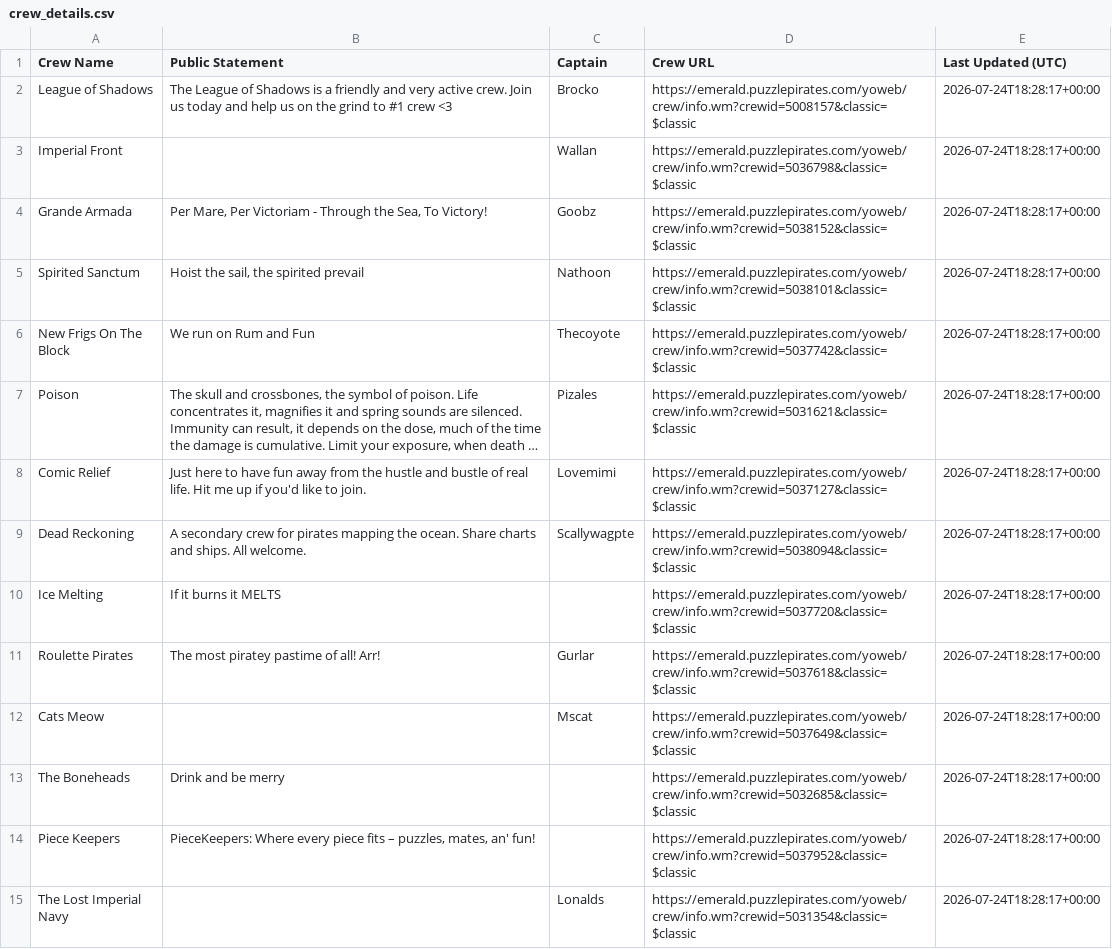
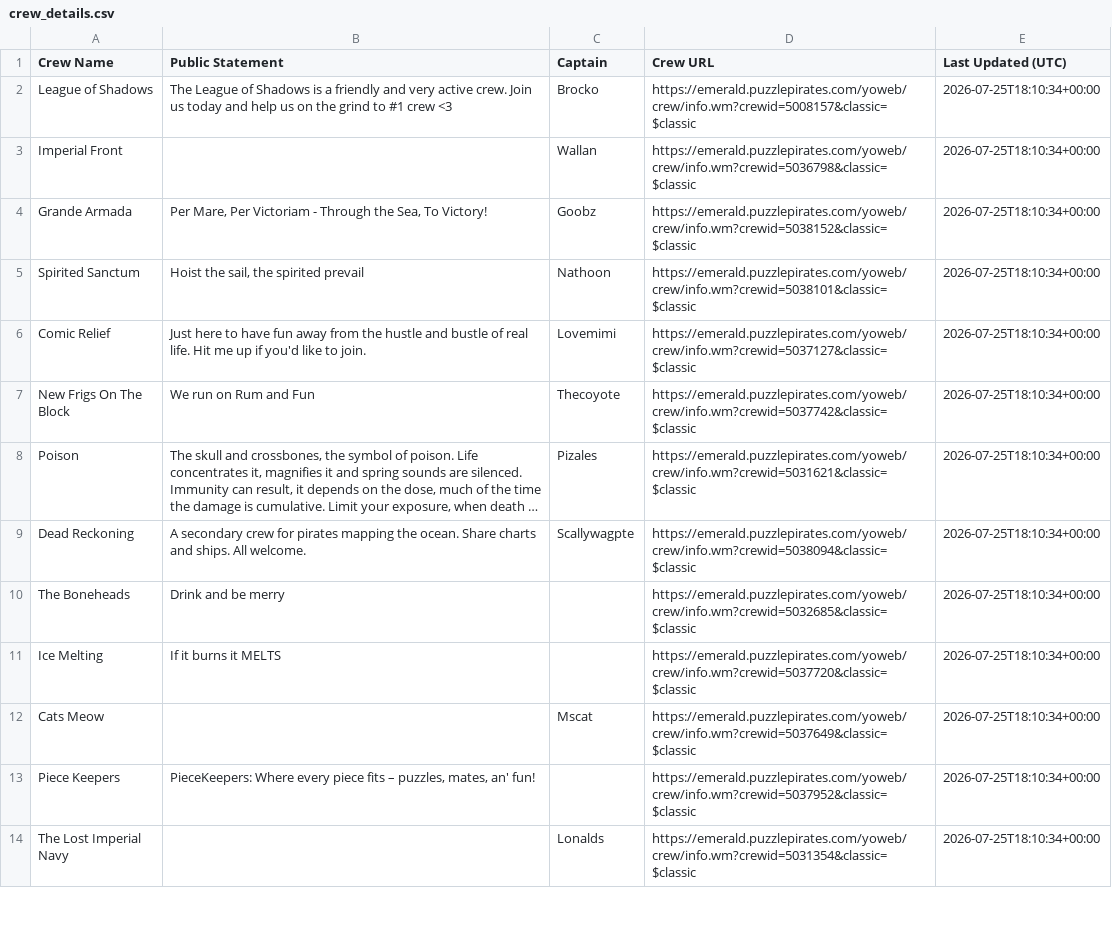
Before and after one commit to RikitoC/RikitoC.github.io, a CSV file: data/crew_details.csv, drawn as a sheet; only a part is shown; long unchanged cells end in …; removed rows and columns are numbered as before the commit, all else as after; the diff covers the shown part only; the diff names each change by its address in the sheet, - before the commit and + after, or states it on an @@ line.

```diff
--- a/data/crew_details.csv
+++ b/data/crew_details.csv
-E2:E5 (Last Updated (UTC)): 2026-07-24T18:28:17+00:00
+E2:E5 (Last Updated (UTC)): 2026-07-25T18:10:34+00:00
+row 6: Comic Relief | Just here to have fun away from the hustle and bustle of real life. Hit me up if you'd like to join. | Lovemimi | https://emerald.puzzlepirates.com/yoweb/crew/info.wm?crewid=5037127&classic=$classic | 2026-07-25T18:10:34+00:00
-E7:E8 (Last Updated (UTC)): 2026-07-24T18:28:17+00:00
+E7:E8 (Last Updated (UTC)): 2026-07-25T18:10:34+00:00
-row 8: Comic Relief | Just here to have fun away from the hustle and bustle of real life. Hit me up if you'd like to join. | Lovemimi | https://emerald.puzzlepirates.com/yoweb/crew/info.wm?crewid=5037127&classic=$classic | 2026-07-24T18:28:17+00:00
-E9 (Last Updated (UTC)): 2026-07-24T18:28:17+00:00
+E9 (Last Updated (UTC)): 2026-07-25T18:10:34+00:00
+row 10: The Boneheads | Drink and be merry |  | https://emerald.puzzlepirates.com/yoweb/crew/info.wm?crewid=5032685&classic=$classic | 2026-07-25T18:10:34+00:00
-E11 (Last Updated (UTC)): 2026-07-24T18:28:17+00:00
+E11 (Last Updated (UTC)): 2026-07-25T18:10:34+00:00
-row 11: Roulette Pirates | The most piratey pastime of all! Arr! | Gurlar | https://emerald.puzzlepirates.com/yoweb/crew/info.wm?crewid=5037618&classic=$classic | 2026-07-24T18:28:17+00:00
-E12 (Last Updated (UTC)): 2026-07-24T18:28:17+00:00
+E12 (Last Updated (UTC)): 2026-07-25T18:10:34+00:00
-row 13: The Boneheads | Drink and be merry |  | https://emerald.puzzlepirates.com/yoweb/crew/info.wm?crewid=5032685&classic=$classic | 2026-07-24T18:28:17+00:00
-E13:E14 (Last Updated (UTC)): 2026-07-24T18:28:17+00:00
+E13:E14 (Last Updated (UTC)): 2026-07-25T18:10:34+00:00
```
Also changed, not shown: 3 added rows, 2 removed rows and 12 edited cells elsewhere in this file, data/crews.csv, data/external_pirates_latest.csv, 6 other files.
